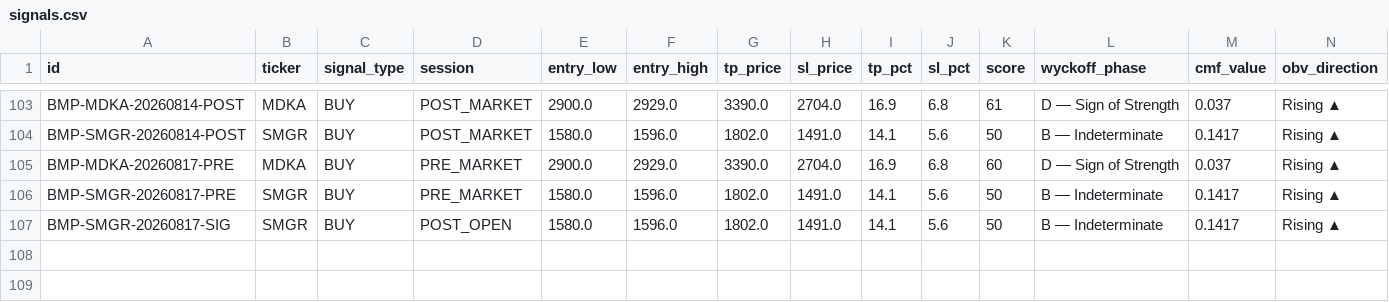
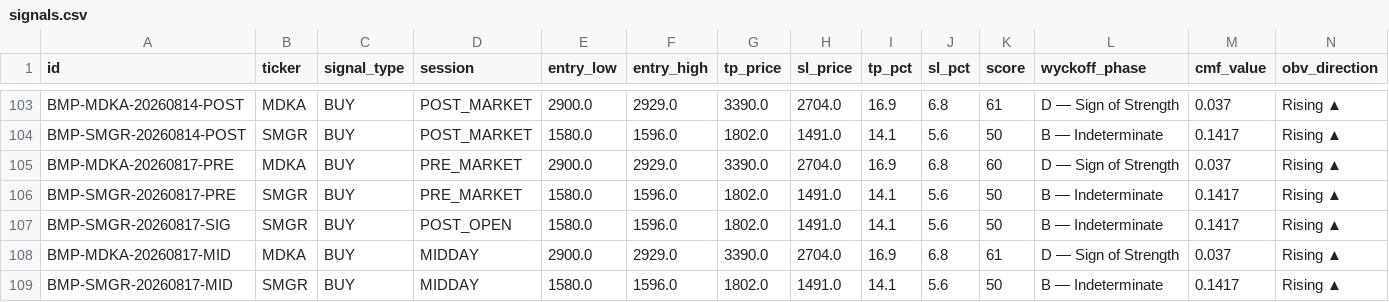
Before and after one commit to aryarifki/bandarmology-signalsFork, a CSV file: data/signals.csv, drawn as a sheet; only a part is shown, gaps mark what is left out; rows hold the shown columns only; the diff names each change by its address in the sheet, - before the commit and + after, or states it on an @@ line.

Commit message:
signals MIDDAY 2026-08-17 06:03 UTC

```diff
--- a/data/signals.csv
+++ b/data/signals.csv
+row 108: BMP-MDKA-20260817-MID | MDKA | BUY | MIDDAY | 2900.0 | 2929.0 | 3390.0 | 2704.0 | 16.9 | 6.8 | 61 | D — Sign of Strength | 0.037 | Rising ▲
+row 109: BMP-SMGR-20260817-MID | SMGR | BUY | MIDDAY | 1580.0 | 1596.0 | 1802.0 | 1491.0 | 14.1 | 5.6 | 50 | B — Indeterminate | 0.1417 | Rising ▲
```
